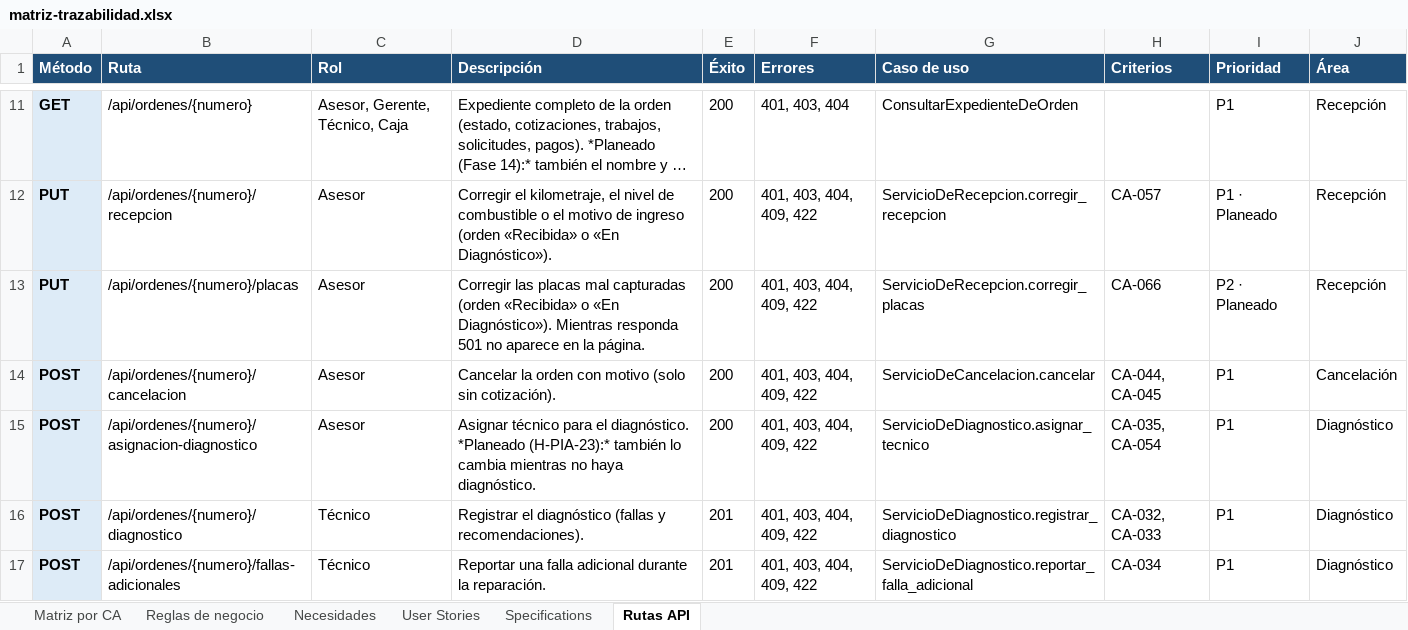
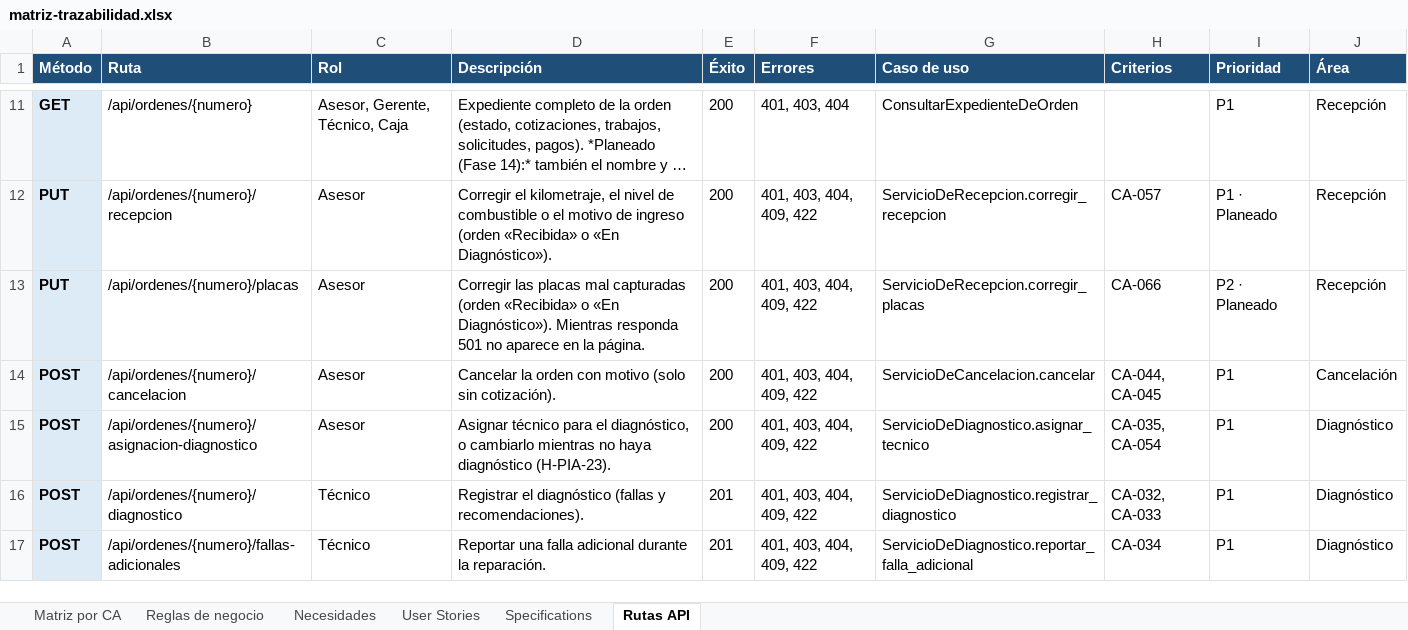
Before and after one commit to OsvaldoCMX/autofix-pro-pia, an Excel workbook: docs/trazabilidad/matriz-trazabilidad.xlsx, sheet Rutas API, drawn as a sheet; only a part is shown, gaps mark what is left out; long unchanged cells end in …; values as stored, in another font and other column widths than the file's, no borders; the diff names each change by its address in the sheet, - before the commit and + after, or states it on an @@ line.

```diff
--- a/docs/trazabilidad/matriz-trazabilidad.xlsx (sheet Rutas API)
+++ b/docs/trazabilidad/matriz-trazabilidad.xlsx (sheet Rutas API)
-D15 (Descripción): …para el diagnóstico. *Planeado (H-PIA-23):* también lo cambia mientras no haya diagnóstico.
+D15 (Descripción): …para el diagnóstico, o cambiarlo mientras no haya diagnóstico (H-PIA-23).
```
Also changed, not shown: sheet Matriz por CA, 11 other files.
